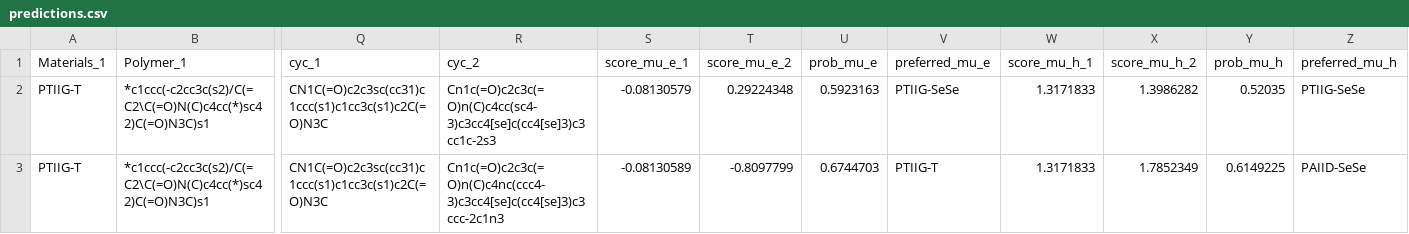
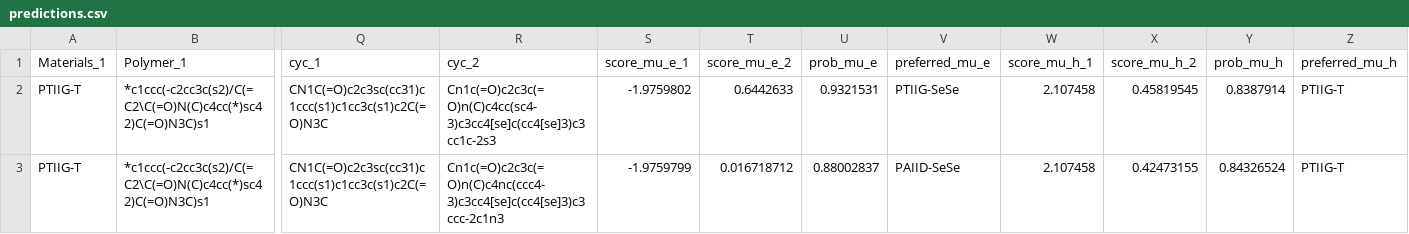
Before and after one commit to Swordshinehjy/ofet_bayesian_personalized_ranking, a CSV file: predictions.csv, drawn as a sheet; only a part is shown, gaps mark what is left out; the diff names each change by its address in the sheet, - before the commit and + after, or states it on an @@ line.

```diff
--- a/predictions.csv
+++ b/predictions.csv
-S2 (score_mu_e_1): -0.08130579
+S2 (score_mu_e_1): -1.9759802
-T2 (score_mu_e_2): 0.29224348
+T2 (score_mu_e_2): 0.6442633
-U2 (prob_mu_e): 0.5923163
+U2 (prob_mu_e): 0.9321531
-W2:W3 (score_mu_h_1): 1.3171833
+W2:W3 (score_mu_h_1): 2.107458
-X2 (score_mu_h_2): 1.3986282
+X2 (score_mu_h_2): 0.45819545
-Y2 (prob_mu_h): 0.52035
+Y2 (prob_mu_h): 0.8387914
-Z2 (preferred_mu_h): PTIIG-SeSe
+Z2 (preferred_mu_h): PTIIG-T
-S3 (score_mu_e_1): -0.08130589
+S3 (score_mu_e_1): -1.9759799
-T3 (score_mu_e_2): -0.8097799
+T3 (score_mu_e_2): 0.016718712
-U3 (prob_mu_e): 0.6744703
+U3 (prob_mu_e): 0.88002837
-V3 (preferred_mu_e): PTIIG-T
+V3 (preferred_mu_e): PAIID-SeSe
-X3 (score_mu_h_2): 1.7852349
+X3 (score_mu_h_2): 0.42473155
-Y3 (prob_mu_h): 0.6149225
+Y3 (prob_mu_h): 0.84326524
-Z3 (preferred_mu_h): PAIID-SeSe
+Z3 (preferred_mu_h): PTIIG-T
```
Also changed, not shown: 4 other files.
